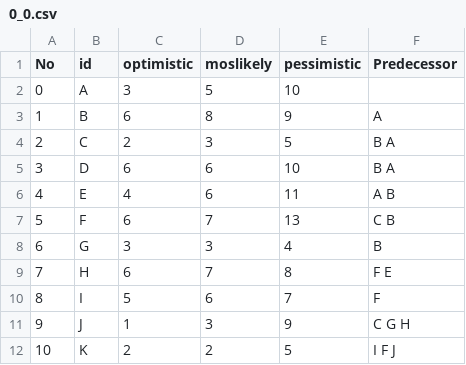
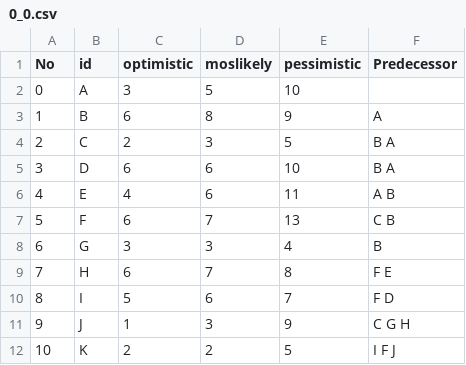
Before and after one commit to hoangbkcntt98/MavenProjectRiskManagement, a CSV file: src/main/java/input/0_0.csv, drawn as a sheet.

```diff
--- a/src/main/java/input/0_0.csv
+++ b/src/main/java/input/0_0.csv
@@ -9,3 +9,3 @@ No,id,optimistic,moslikely,pessimistic,Predecessor
 7,H,6,7,8,F E
-8,I,5,6,7,F
+8,I,5,6,7,F D
 9,J,1,3,9,C G H
```
Also changed, not shown: src/main/java/input/0.csv, src/main/java/input/0_1.csv, 15 other files.
